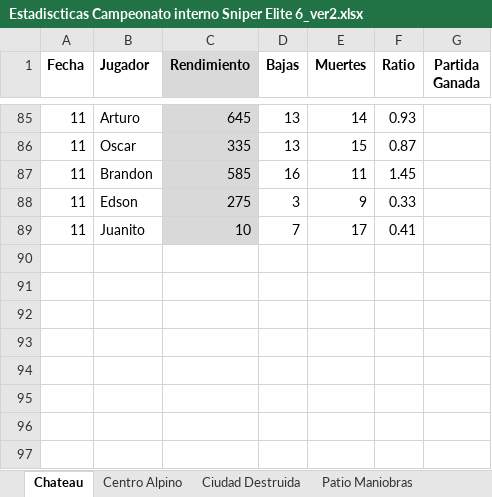
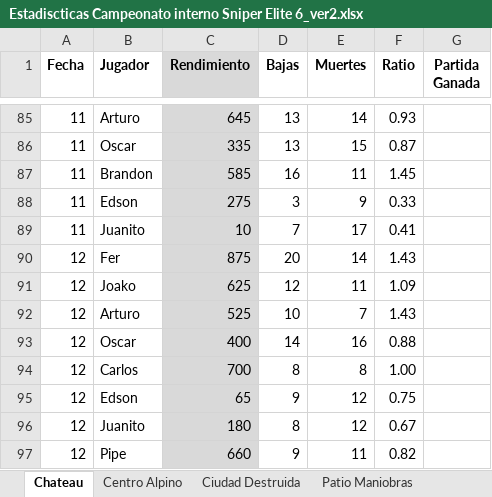
Before and after one commit to asovinom75/sniper, an Excel workbook: Estadiscticas Campeonato interno Sniper Elite 6_ver2.xlsx, sheet Chateau, drawn as a sheet; only a part is shown, gaps mark what is left out; values as stored, in another font and other column widths than the file's, no borders; the diff names each change by its address in the sheet, - before the commit and + after, or states it on an @@ line.

```diff
--- a/Estadiscticas Campeonato interno Sniper Elite 6_ver2.xlsx (sheet Chateau)
+++ b/Estadiscticas Campeonato interno Sniper Elite 6_ver2.xlsx (sheet Chateau)
+row 90: 12 | Fer | 875 | 20 | 14 | 1.43
+row 91: 12 | Joako | 625 | 12 | 11 | 1.09
+row 92: 12 | Arturo | 525 | 10 | 7 | 1.43
+row 93: 12 | Oscar | 400 | 14 | 16 | 0.88
+row 94: 12 | Carlos | 700 | 8 | 8 | 1.00
+row 95: 12 | Edson | 65 | 9 | 12 | 0.75
+row 96: 12 | Juanito | 180 | 8 | 12 | 0.67
+row 97: 12 | Pipe | 660 | 9 | 11 | 0.82
```
Also changed, not shown: sheet Zona Aterrizaje, sheet Saint Raymonds, sheet Centro Alpino, sheet Ciudad Destruida, sheet Patio Maniobras.
